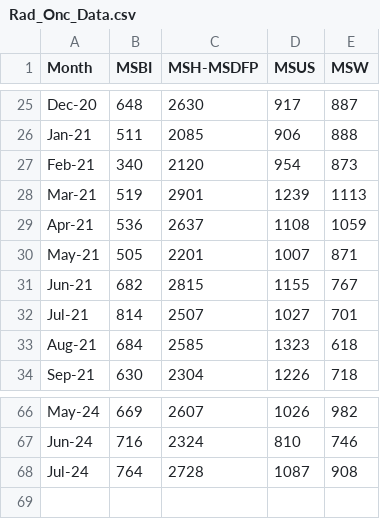
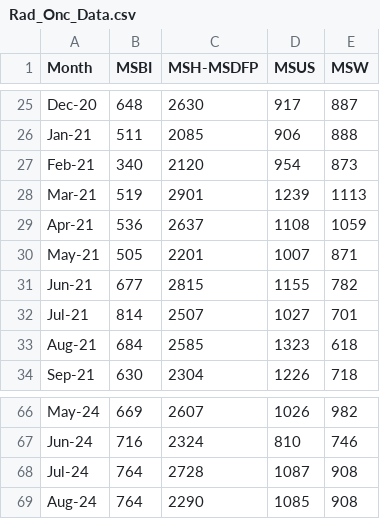
Before and after one commit to MSHS-Strategic-Amb-Ops/server-upload, a CSV file: Rad_Onc_Data.csv, drawn as a sheet; only a part is shown, gaps mark what is left out.

Commit message:
updated rad onc data for Aug 2024

```diff
--- a/Rad_Onc_Data.csv
+++ b/Rad_Onc_Data.csv
@@ -30,3 +30,3 @@ Apr-21,536,2637,1108,1059
 May-21,505,2201,1007,871
-Jun-21,682,2815,1155,767
+Jun-21,677,2815,1155,782
 Jul-21,814,2507,1027,701
@@ -68 +68,2 @@ Jun-24,716,2324,810,746
 Jul-24,764,2728,1087,908
+Aug-24,764,2290,1085,908
```
